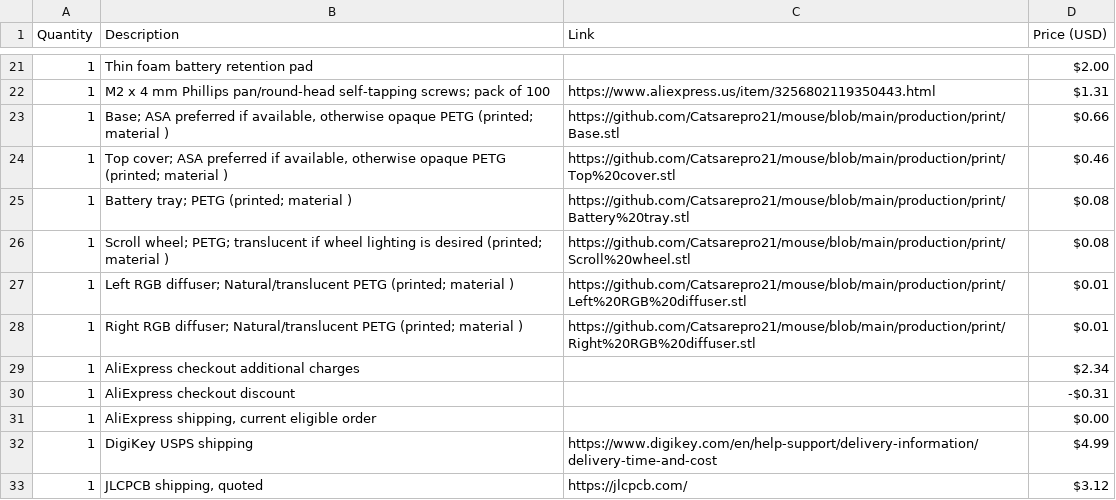
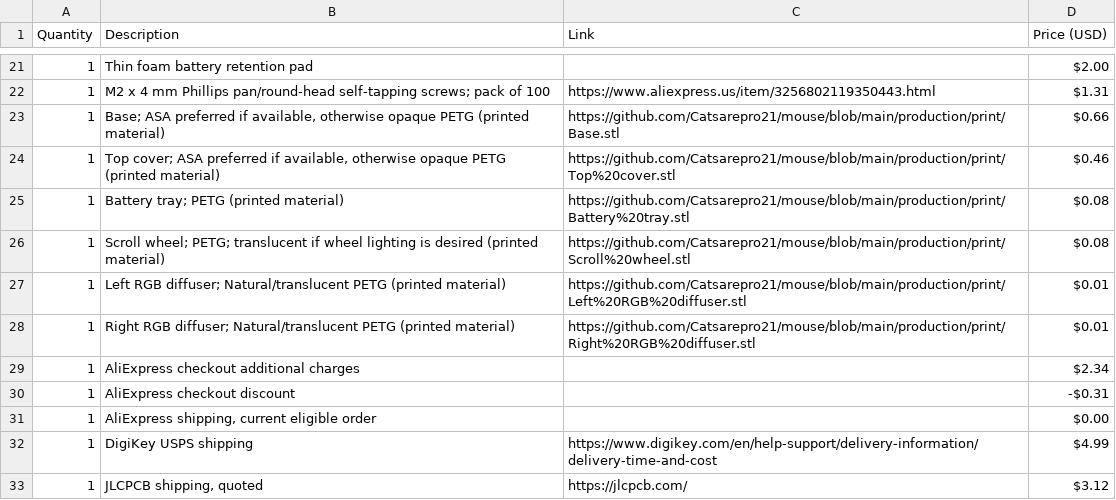
Before and after one commit to Catsarepro21/mouse, a CSV file: bom.csv, drawn as a sheet; only a part is shown, gaps mark what is left out.

```diff
--- a/bom.csv
+++ b/bom.csv
@@ -22,8 +22,8 @@ Quantity,Description,Link,Price (USD)
 1,M2 x 4 mm Phillips pan/round-head self-tapping screws; pack of 100,https://www.aliexpress.us/item/3256802119350443.html,$1.31
-1,"Base; ASA preferred if available, otherwise opaque PETG (printed; material )",https://github.com/Catsarepro21/mouse/blob/main/production/print/Base.stl,$0.66
-1,"Top cover; ASA preferred if available, otherwise opaque PETG (printed; material )",https://github.com/Catsarepro21/mouse/blob/main/production/print/Top%20cover.stl,$0.46
-1,Battery tray; PETG (printed; material ),https://github.com/Catsarepro21/mouse/blob/main/production/print/Battery%20tray.stl,$0.08
-1,Scroll wheel; PETG; translucent if wheel lighting is desired (printed; material ),https://github.com/Catsarepro21/mouse/blob/main/production/print/Scroll%20wheel.stl,$0.08
-1,Left RGB diffuser; Natural/translucent PETG (printed; material ),https://github.com/Catsarepro21/mouse/blob/main/production/print/Left%20RGB%20diffuser.stl,$0.01
-1,Right RGB diffuser; Natural/translucent PETG (printed; material ),https://github.com/Catsarepro21/mouse/blob/main/production/print/Right%20RGB%20diffuser.stl,$0.01
+1,"Base; ASA preferred if available, otherwise opaque PETG (printed material)",https://github.com/Catsarepro21/mouse/blob/main/production/print/Base.stl,$0.66
+1,"Top cover; ASA preferred if available, otherwise opaque PETG (printed material)",https://github.com/Catsarepro21/mouse/blob/main/production/print/Top%20cover.stl,$0.46
+1,Battery tray; PETG (printed material),https://github.com/Catsarepro21/mouse/blob/main/production/print/Battery%20tray.stl,$0.08
+1,Scroll wheel; PETG; translucent if wheel lighting is desired (printed material),https://github.com/Catsarepro21/mouse/blob/main/production/print/Scroll%20wheel.stl,$0.08
+1,Left RGB diffuser; Natural/translucent PETG (printed material),https://github.com/Catsarepro21/mouse/blob/main/production/print/Left%20RGB%20diffuser.stl,$0.01
+1,Right RGB diffuser; Natural/translucent PETG (printed material),https://github.com/Catsarepro21/mouse/blob/main/production/print/Right%20RGB%20diffuser.stl,$0.01
 1,AliExpress checkout additional charges,,$2.34
```
Also changed, not shown: 1 other file.
